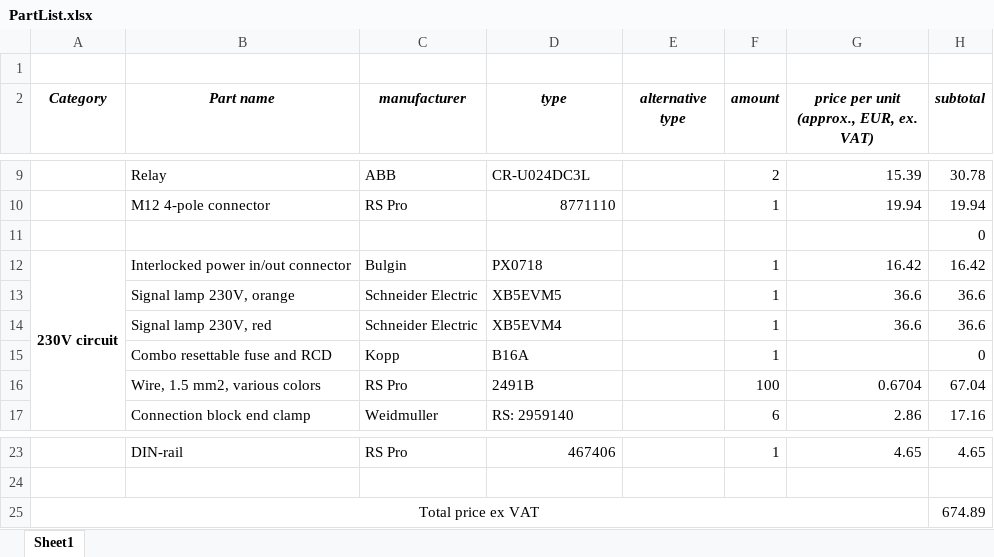
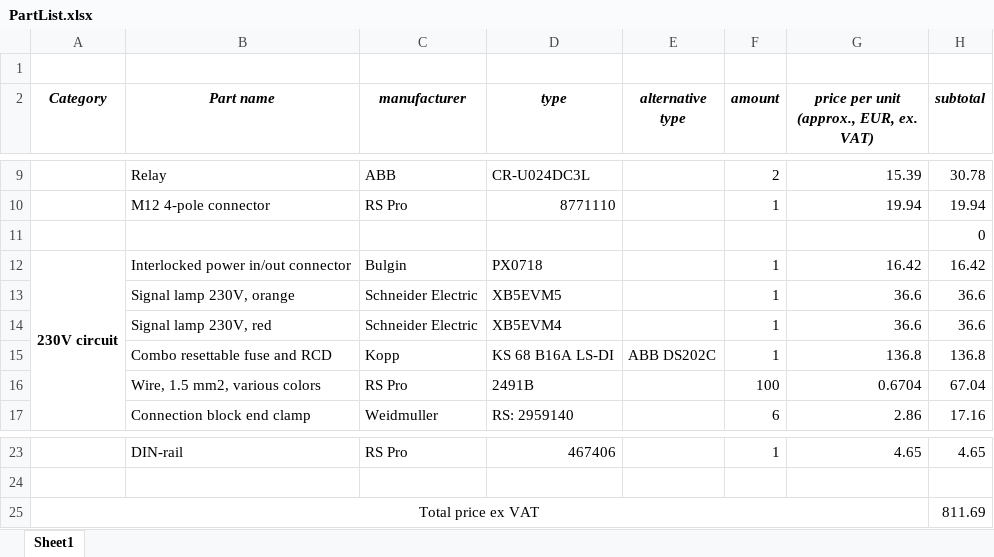
Before and after one commit to BAMresearch/ElectricSafetyInterlock, an Excel workbook: PartList.xlsx, sheet Sheet1, drawn as a sheet; only a part is shown, gaps mark what is left out; values as stored, in another font and other column widths than the file's, no borders; the diff names each change by its address in the sheet, - before the commit and + after, or states it on an @@ line.

```diff
--- a/PartList.xlsx (sheet Sheet1)
+++ b/PartList.xlsx (sheet Sheet1)
-D15 (type): B16A
+D15 (type): KS 68 B16A LS-DI
-E15 (alternative type): (empty)
+E15 (alternative type): ABB DS202C
-G15: (empty)
+G15: 136.8
-H15 (subtotal): 0
+H15 (subtotal): 136.8
-H25 (subtotal): 674.89
+H25 (subtotal): 811.69
```
Also changed, not shown: 2 other files.
